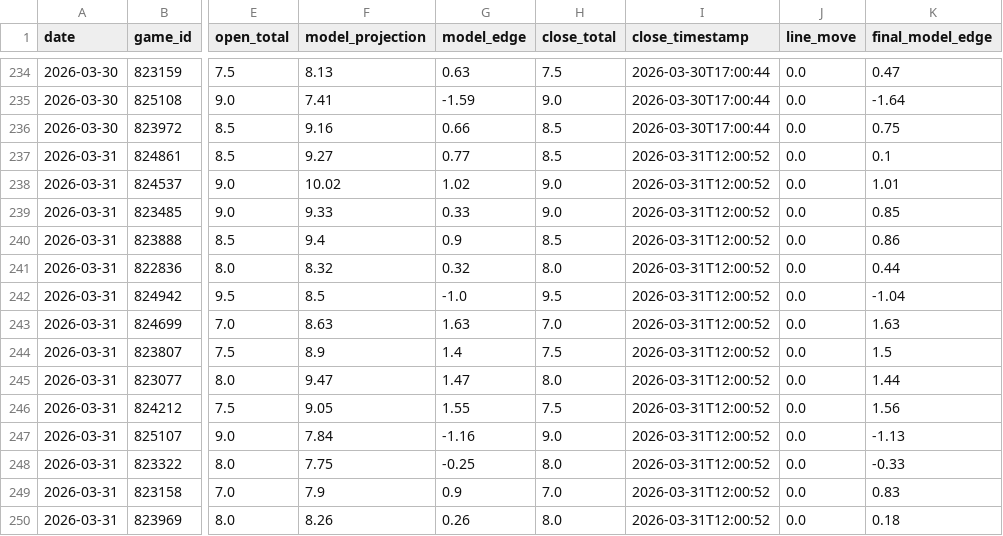
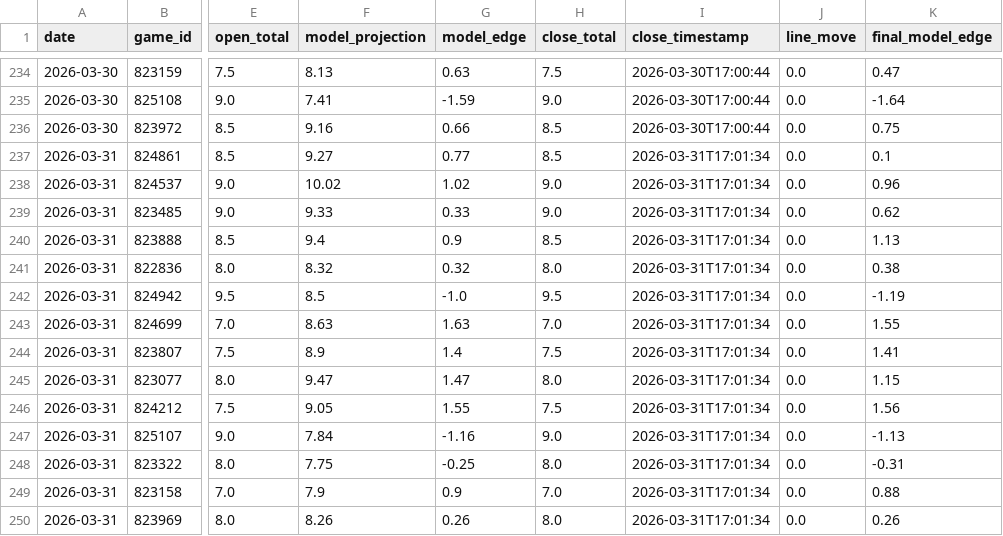
Before and after one commit to jwallace115/mlb-model, a CSV file: data/line_movement.csv, drawn as a sheet; only a part is shown, gaps mark what is left out; the diff names each change by its address in the sheet, - before the commit and + after, or states it on an @@ line.

```diff
--- a/data/line_movement.csv
+++ b/data/line_movement.csv
-I237:I250 (close_timestamp): 2026-03-31T12:00:52
+I237:I250 (close_timestamp): 2026-03-31T17:01:34
-K238 (final_model_edge): 1.01
+K238 (final_model_edge): 0.96
-K239 (final_model_edge): 0.85
+K239 (final_model_edge): 0.62
-K240 (final_model_edge): 0.86
+K240 (final_model_edge): 1.13
-K241 (final_model_edge): 0.44
+K241 (final_model_edge): 0.38
-K242 (final_model_edge): -1.04
+K242 (final_model_edge): -1.19
-K243 (final_model_edge): 1.63
+K243 (final_model_edge): 1.55
-K244 (final_model_edge): 1.5
+K244 (final_model_edge): 1.41
-K245 (final_model_edge): 1.44
+K245 (final_model_edge): 1.15
-K248 (final_model_edge): -0.33
+K248 (final_model_edge): -0.31
-K249 (final_model_edge): 0.83
+K249 (final_model_edge): 0.88
-K250 (final_model_edge): 0.18
+K250 (final_model_edge): 0.26
```
Also changed, not shown: nba/data/high_line_under_shadow.csv, 14 other files.
